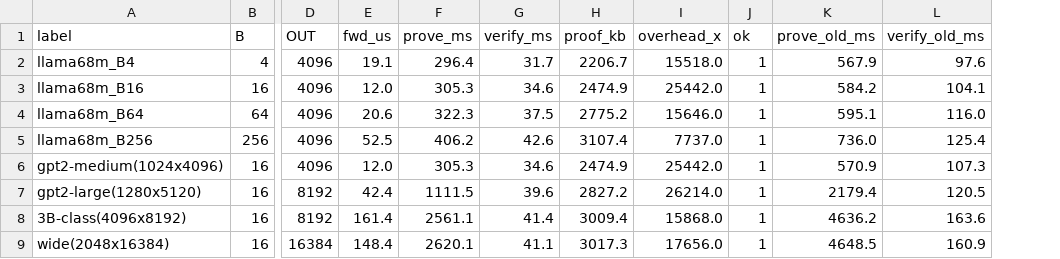
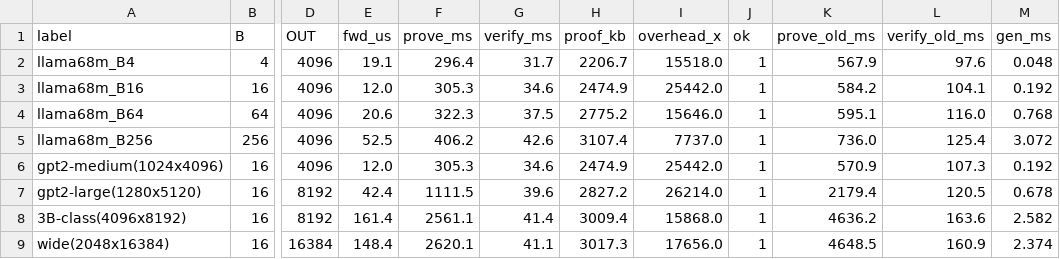
Before and after one commit to jacobcd52/zk-hillclimb, a CSV file: sweep_results.csv, drawn as a sheet; only a part is shown, gaps mark what is left out; the diff names each change by its address in the sheet, - before the commit and + after, or states it on an @@ line.

```diff
--- a/sweep_results.csv
+++ b/sweep_results.csv
+column M (gen_ms), rows 2-9: 0.048 | 0.192 | 0.768 | 3.072 | 0.192 | 0.678 | 2.582 | 2.374
```
Also changed, not shown: 3 other files.
